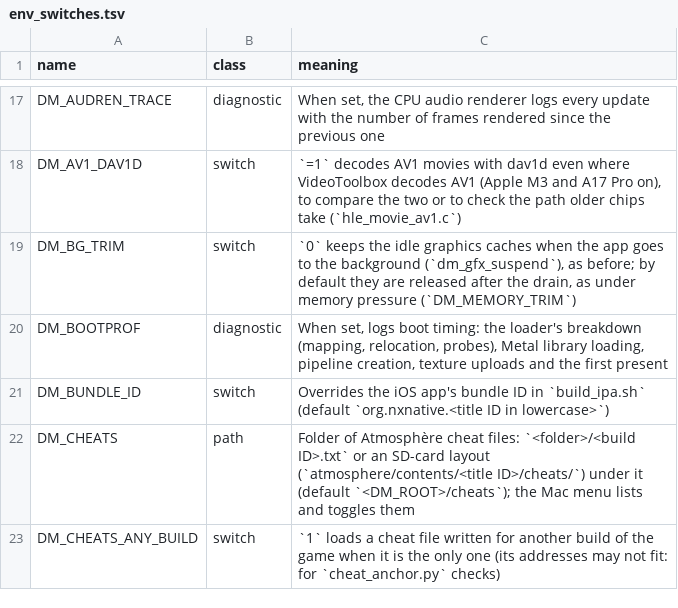
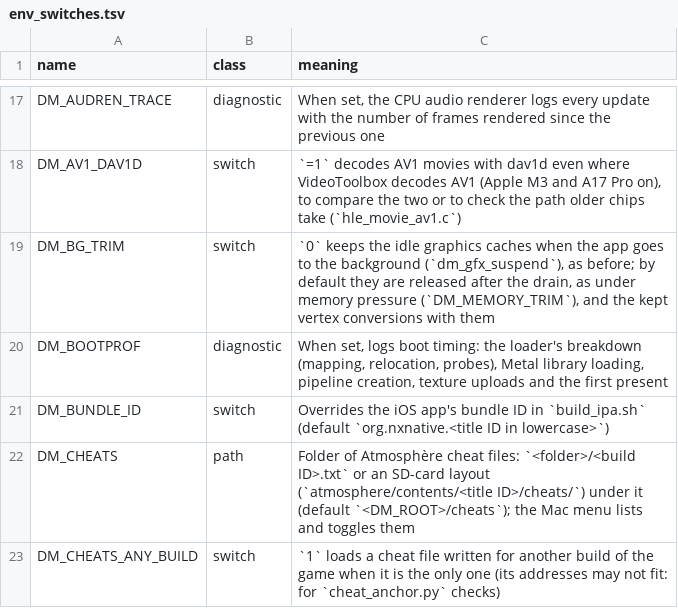
Before and after one commit to kencalx/NX18, a TSV file: docs/env_switches.tsv, drawn as a sheet; only a part is shown, gaps mark what is left out.

```diff
--- a/docs/env_switches.tsv
+++ b/docs/env_switches.tsv
@@ -18,3 +18,3 @@ DM_AUDREN_TRACE	diagnostic	When set, the CPU audio renderer logs every update wi
 DM_AV1_DAV1D	switch	`=1` decodes AV1 movies with dav1d even where VideoToolbox decodes AV1 (Apple M3 and A17 Pro on), to compare the two or to check the path older chips take (`hle_movie_av1.c`)
-DM_BG_TRIM	switch	`0` keeps the idle graphics caches when the app goes to the background (`dm_gfx_suspend`), as before; by default they are released after the drain, as under memory pressure (`DM_MEMORY_TRIM`)
+DM_BG_TRIM	switch	`0` keeps the idle graphics caches when the app goes to the background (`dm_gfx_suspend`), as before; by default they are released after the drain, as under memory pressure (`DM_MEMORY_TRIM`), and the kept vertex conversions with them
 DM_BOOTPROF	diagnostic	When set, logs boot timing: the loader's breakdown (mapping, relocation, probes), Metal library loading, pipeline creation, texture uploads and the first present
```
Also changed, not shown: 5 other files.
